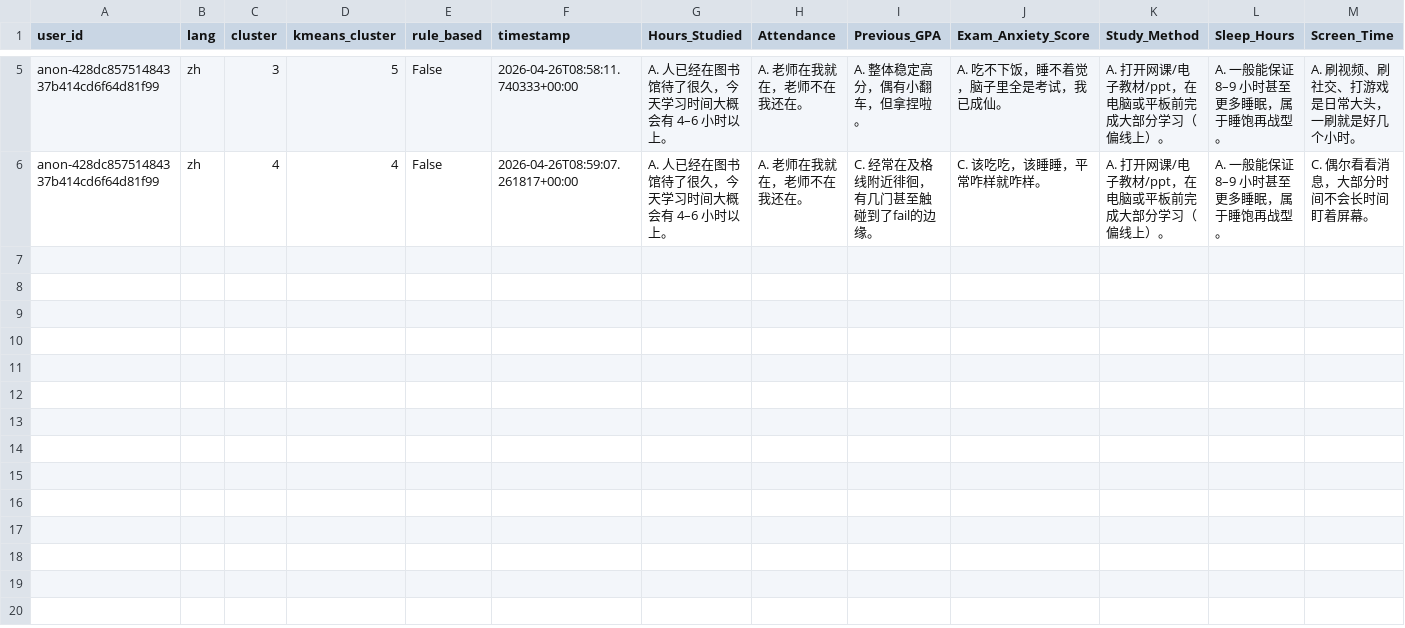
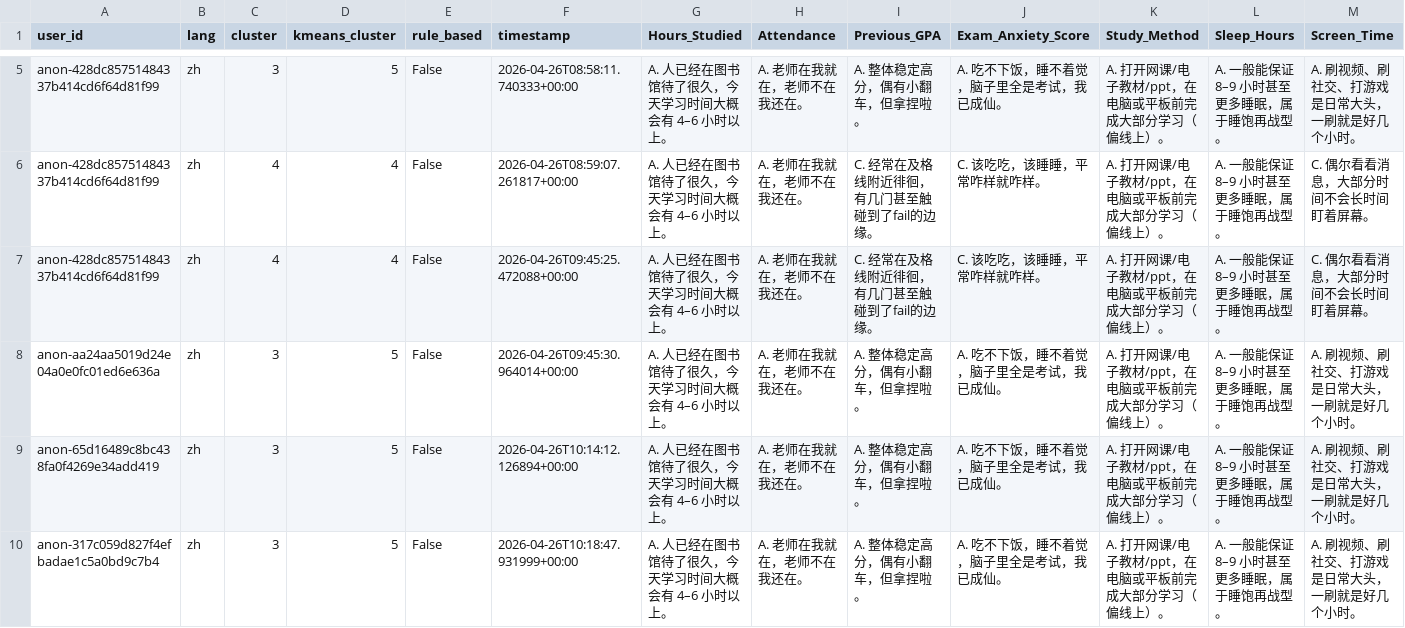
Before and after one commit to Jake3411/usti, a CSV file: usti_results.csv, drawn as a sheet; only a part is shown, gaps mark what is left out; rows hold the shown columns only; the diff names each change by its address in the sheet, - before the commit and + after, or states it on an @@ line.

```diff
--- a/usti_results.csv
+++ b/usti_results.csv
+row 7: anon-428dc85751484337b414cd6f64d81f99 | zh | 4 | 4 | False | 2026-04-26T09:45:25.472088+00:00 | A. 人已经在图书馆待了很久，今天学习时间大概会有 4–6 小时以上。 | A. 老师在我就在，老师不在我还在。 | C. 经常在及格线附近徘徊，有几门甚至触碰到了fail的边缘。 | C. 该吃吃，该睡睡，平常咋样就咋样。 | A. 打开网课/电子教材/ppt，在电脑或平板前完成大部分学习（偏线上）。 | A. 一般能保证 8–9 小时甚至更多睡眠，属于睡饱再战型。 | C. 偶尔看看消息，大部分时间不会长时间盯着屏幕。
+row 8: anon-aa24aa5019d24e04a0e0fc01ed6e636a | zh | 3 | 5 | False | 2026-04-26T09:45:30.964014+00:00 | A. 人已经在图书馆待了很久，今天学习时间大概会有 4–6 小时以上。 | A. 老师在我就在，老师不在我还在。 | A. 整体稳定高分，偶有小翻车，但拿捏啦。 | A. 吃不下饭，睡不着觉，脑子里全是考试，我已成仙。 | A. 打开网课/电子教材/ppt，在电脑或平板前完成大部分学习（偏线上）。 | A. 一般能保证 8–9 小时甚至更多睡眠，属于睡饱再战型。 | A. 刷视频、刷社交、打游戏是日常大头，一刷就是好几个小时。
+row 9: anon-65d16489c8bc438fa0f4269e34add419 | zh | 3 | 5 | False | 2026-04-26T10:14:12.126894+00:00 | A. 人已经在图书馆待了很久，今天学习时间大概会有 4–6 小时以上。 | A. 老师在我就在，老师不在我还在。 | A. 整体稳定高分，偶有小翻车，但拿捏啦。 | A. 吃不下饭，睡不着觉，脑子里全是考试，我已成仙。 | A. 打开网课/电子教材/ppt，在电脑或平板前完成大部分学习（偏线上）。 | A. 一般能保证 8–9 小时甚至更多睡眠，属于睡饱再战型。 | A. 刷视频、刷社交、打游戏是日常大头，一刷就是好几个小时。
+row 10: anon-317c059d827f4efbadae1c5a0bd9c7b4 | zh | 3 | 5 | False | 2026-04-26T10:18:47.931999+00:00 | A. 人已经在图书馆待了很久，今天学习时间大概会有 4–6 小时以上。 | A. 老师在我就在，老师不在我还在。 | A. 整体稳定高分，偶有小翻车，但拿捏啦。 | A. 吃不下饭，睡不着觉，脑子里全是考试，我已成仙。 | A. 打开网课/电子教材/ppt，在电脑或平板前完成大部分学习（偏线上）。 | A. 一般能保证 8–9 小时甚至更多睡眠，属于睡饱再战型。 | A. 刷视频、刷社交、打游戏是日常大头，一刷就是好几个小时。
```
Also changed, not shown: 2 other files.
